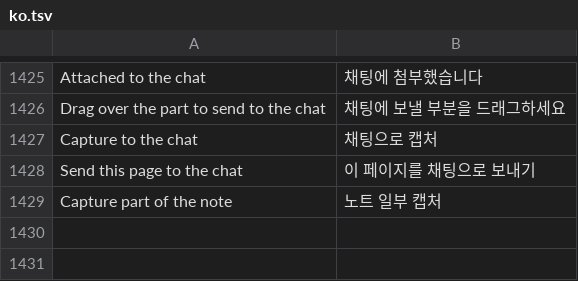
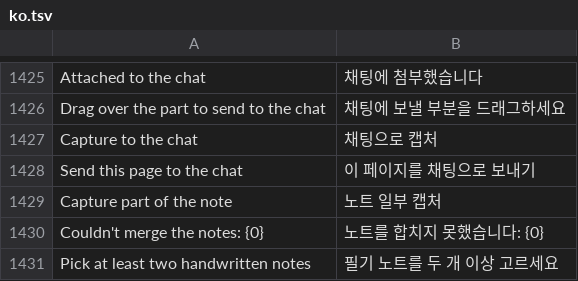
Before and after one commit to whyitworks0415/Notesis, a TSV file: app/src/main/assets/i18n/ko.tsv, drawn as a sheet; only a part is shown, gaps mark what is left out; the diff names each change by its address in the sheet, - before the commit and + after, or states it on an @@ line.

```diff
--- a/app/src/main/assets/i18n/ko.tsv
+++ b/app/src/main/assets/i18n/ko.tsv
+row 1430: Couldn't merge the notes: {0} | 노트를 합치지 못했습니다: {0}
+row 1431: Pick at least two handwritten notes | 필기 노트를 두 개 이상 고르세요
```
Also changed, not shown: 4 other files.
